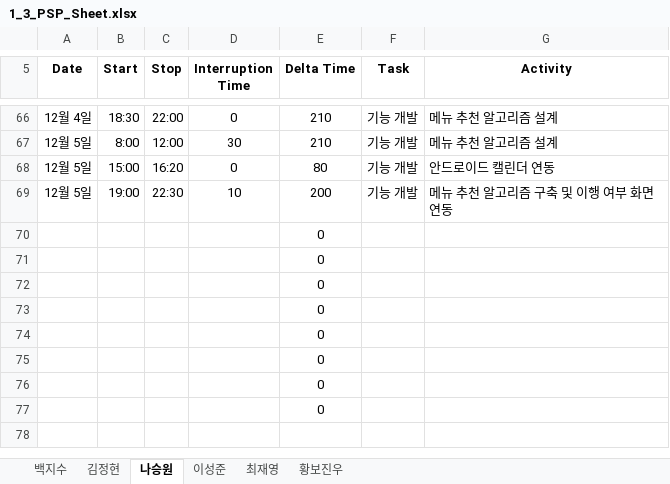
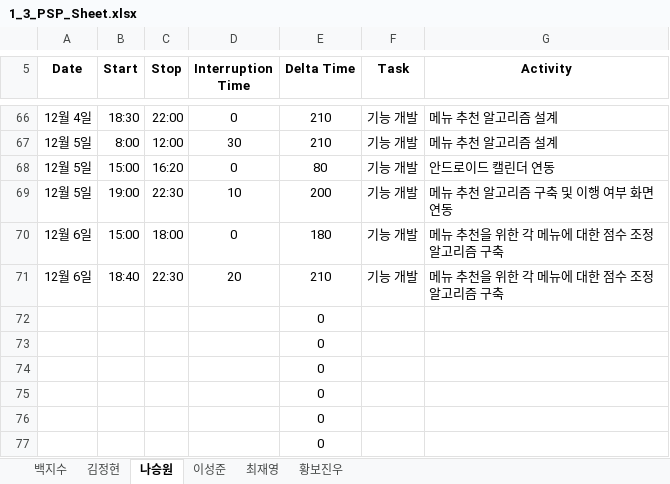
Before and after one commit to paekjisoo/babalzza, an Excel workbook: Project Documentation/1_3_PSP_Sheet.xlsx, sheet 나승원, drawn as a sheet; only a part is shown, gaps mark what is left out; values as stored, in another font and other column widths than the file's, no borders; removed rows and columns are numbered as before the commit, all else as after; the diff names each change by its address in the sheet, - before the commit and + after, or states it on an @@ line.

Commit message:
nsw psp 수정

```diff
--- a/Project Documentation/1_3_PSP_Sheet.xlsx (sheet 나승원)
+++ b/Project Documentation/1_3_PSP_Sheet.xlsx (sheet 나승원)
-row 70:  |  |  |  | 0
-row 71:  |  |  |  | 0
+row 70: 12월 6일 | 15:00 | 18:00 | 0 | 180 | 기능 개발 | 메뉴 추천을 위한 각 메뉴에 대한 점수 조정 알고리즘 구축
+row 71: 12월 6일 | 18:40 | 22:30 | 20 | 210 | 기능 개발 | 메뉴 추천을 위한 각 메뉴에 대한 점수 조정 알고리즘 구축
```
